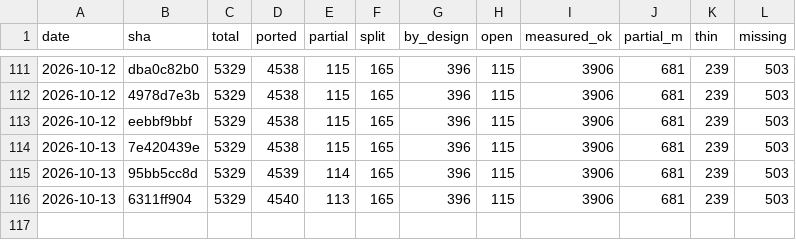
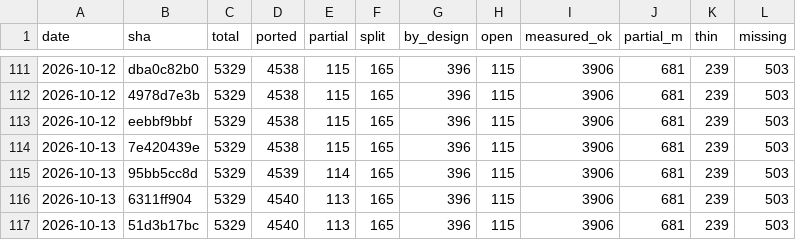
Before and after one commit to richie3366/teleport-contest, a TSV file: docs/ledger/SNAPSHOTS.tsv, drawn as a sheet; only a part is shown, gaps mark what is left out; the diff names each change by its address in the sheet, - before the commit and + after, or states it on an @@ line.

```diff
--- a/docs/ledger/SNAPSHOTS.tsv
+++ b/docs/ledger/SNAPSHOTS.tsv
+row 117: 2026-10-13 | 51d3b17bc | 5329 | 4540 | 113 | 165 | 396 | 115 | 3906 | 681 | 239 | 503
```
Also changed, not shown: 14 other files.
